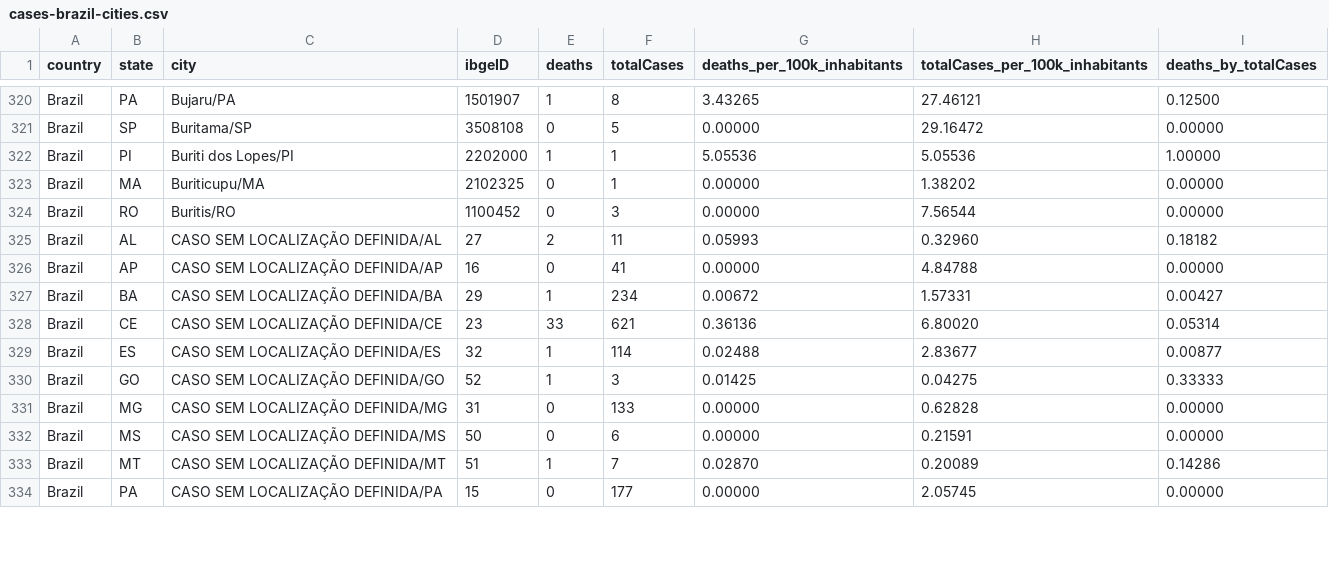
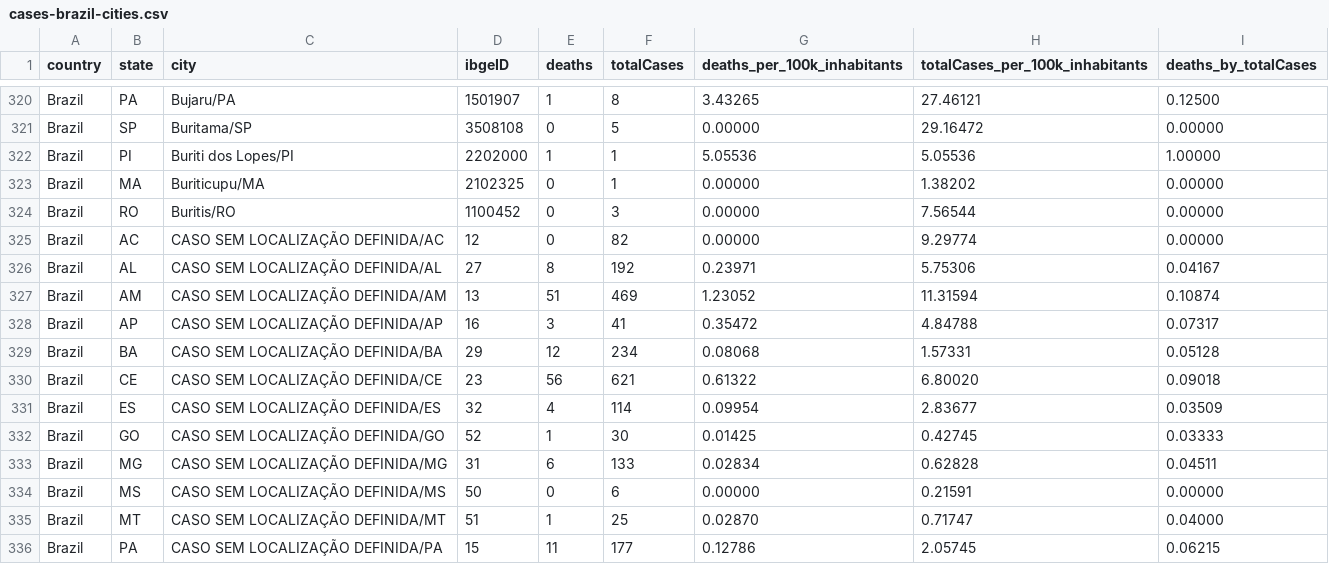
Before and after one commit to vdilego/covid19br, a CSV file: cases-brazil-cities.csv, drawn as a sheet; only a part is shown, gaps mark what is left out; the diff covers the shown part only.

```diff
--- a/cases-brazil-cities.csv
+++ b/cases-brazil-cities.csv
@@ -324,11 +324,13 @@ Brazil,MA,Buriticupu/MA,2102325,0,1,0.00000,1.38202,0.00000
 Brazil,RO,Buritis/RO,1100452,0,3,0.00000,7.56544,0.00000
-Brazil,AL,CASO SEM LOCALIZAÇÃO DEFINIDA/AL,27,2,11,0.05993,0.32960,0.18182
-Brazil,AP,CASO SEM LOCALIZAÇÃO DEFINIDA/AP,16,0,41,0.00000,4.84788,0.00000
-Brazil,BA,CASO SEM LOCALIZAÇÃO DEFINIDA/BA,29,1,234,0.00672,1.57331,0.00427
-Brazil,CE,CASO SEM LOCALIZAÇÃO DEFINIDA/CE,23,33,621,0.36136,6.80020,0.05314
-Brazil,ES,CASO SEM LOCALIZAÇÃO DEFINIDA/ES,32,1,114,0.02488,2.83677,0.00877
-Brazil,GO,CASO SEM LOCALIZAÇÃO DEFINIDA/GO,52,1,3,0.01425,0.04275,0.33333
-Brazil,MG,CASO SEM LOCALIZAÇÃO DEFINIDA/MG,31,0,133,0.00000,0.62828,0.00000
+Brazil,AC,CASO SEM LOCALIZAÇÃO DEFINIDA/AC,12,0,82,0.00000,9.29774,0.00000
+Brazil,AL,CASO SEM LOCALIZAÇÃO DEFINIDA/AL,27,8,192,0.23971,5.75306,0.04167
+Brazil,AM,CASO SEM LOCALIZAÇÃO DEFINIDA/AM,13,51,469,1.23052,11.31594,0.10874
+Brazil,AP,CASO SEM LOCALIZAÇÃO DEFINIDA/AP,16,3,41,0.35472,4.84788,0.07317
+Brazil,BA,CASO SEM LOCALIZAÇÃO DEFINIDA/BA,29,12,234,0.08068,1.57331,0.05128
+Brazil,CE,CASO SEM LOCALIZAÇÃO DEFINIDA/CE,23,56,621,0.61322,6.80020,0.09018
+Brazil,ES,CASO SEM LOCALIZAÇÃO DEFINIDA/ES,32,4,114,0.09954,2.83677,0.03509
+Brazil,GO,CASO SEM LOCALIZAÇÃO DEFINIDA/GO,52,1,30,0.01425,0.42745,0.03333
+Brazil,MG,CASO SEM LOCALIZAÇÃO DEFINIDA/MG,31,6,133,0.02834,0.62828,0.04511
 Brazil,MS,CASO SEM LOCALIZAÇÃO DEFINIDA/MS,50,0,6,0.00000,0.21591,0.00000
-Brazil,MT,CASO SEM LOCALIZAÇÃO DEFINIDA/MT,51,1,7,0.02870,0.20089,0.14286
-Brazil,PA,CASO SEM LOCALIZAÇÃO DEFINIDA/PA,15,0,177,0.00000,2.05745,0.00000
+Brazil,MT,CASO SEM LOCALIZAÇÃO DEFINIDA/MT,51,1,25,0.02870,0.71747,0.04000
+Brazil,PA,CASO SEM LOCALIZAÇÃO DEFINIDA/PA,15,11,177,0.12786,2.05745,0.06215
```
Also changed, not shown: 31 edited cells elsewhere in this file, cases-brazil-cities-time_changesOnly.csv, cases-brazil-states.csv, 4 other files.
